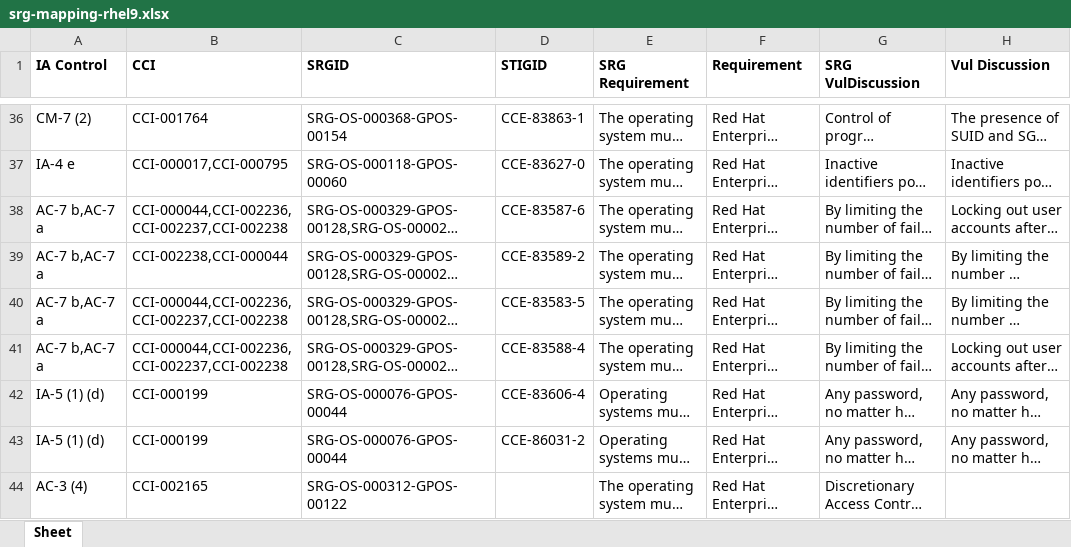
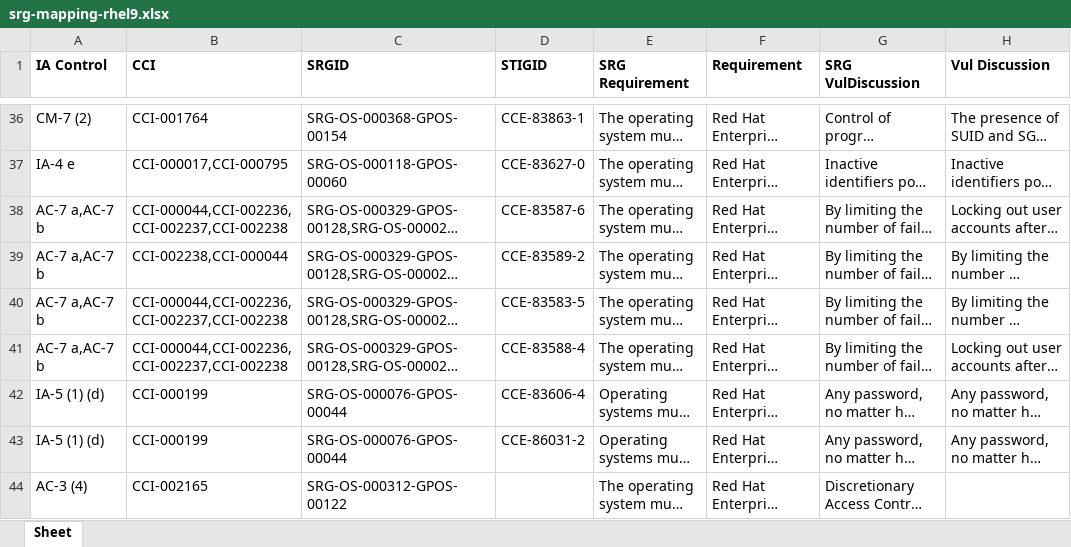
Before and after one commit to hustliyilin/content, an Excel workbook: srg_mapping/srg-mapping-rhel9.xlsx, sheet Sheet, drawn as a sheet; only a part is shown, gaps mark what is left out; long unchanged cells end in …; values as stored, in another font and other column widths than the file's, no borders; the diff covers the shown part only; the diff names each change by its address in the sheet, - before the commit and + after, or states it on an @@ line.

```diff
--- a/srg_mapping/srg-mapping-rhel9.xlsx (sheet Sheet)
+++ b/srg_mapping/srg-mapping-rhel9.xlsx (sheet Sheet)
-A38:A41 (IA Control): AC-7 b,AC-7 a
+A38:A41 (IA Control): AC-7 a,AC-7 b
```
Also changed, not shown: 157 edited cells elsewhere in this sheet, 1 other file.
